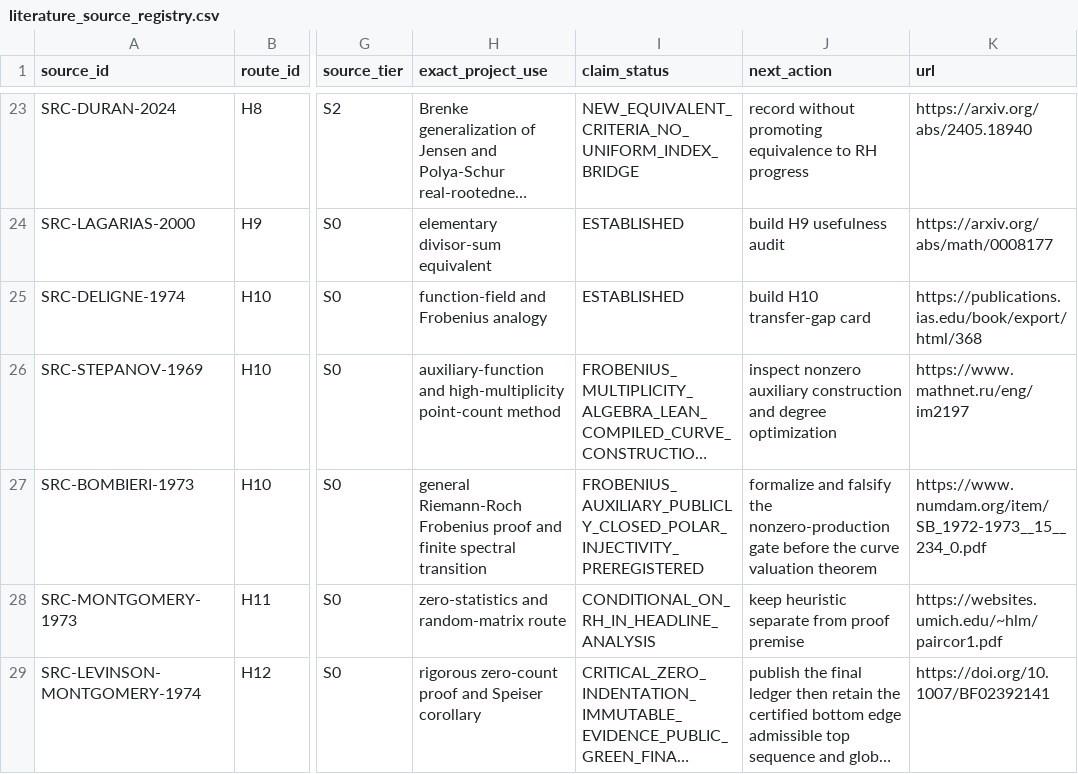
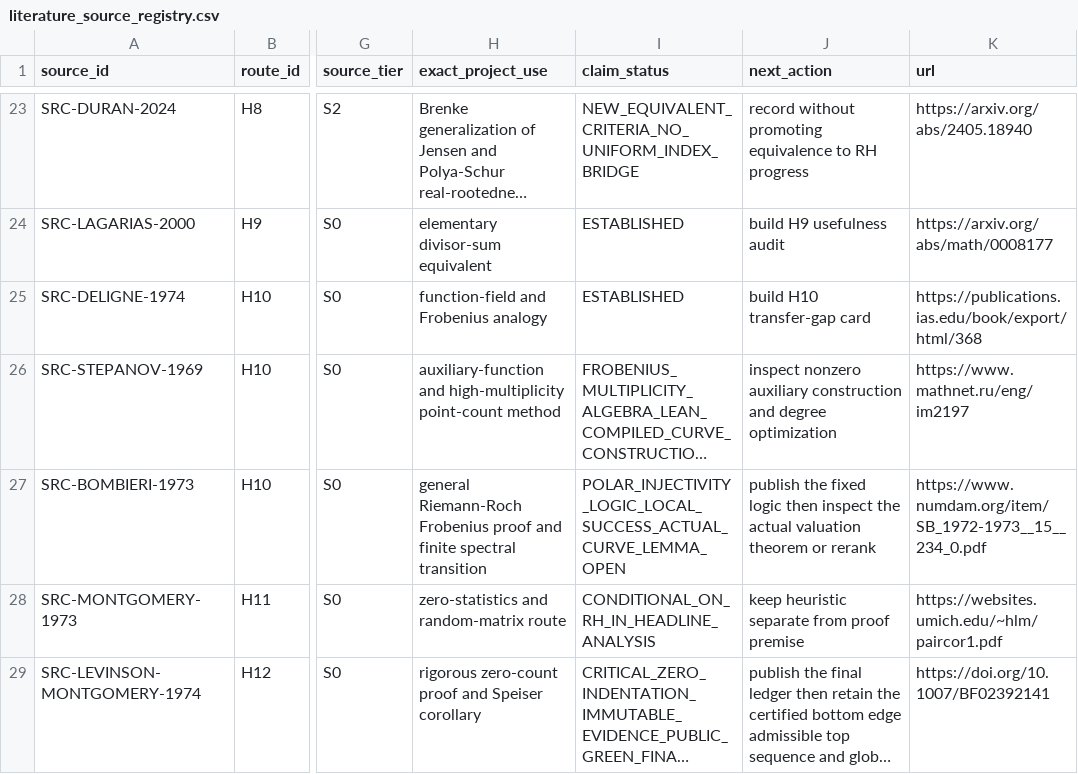
Before and after one commit to Ryugu-07/lean-lab-rh, a CSV file: research/literature_source_registry.csv, drawn as a sheet; only a part is shown, gaps mark what is left out; long unchanged cells end in …; the diff names each change by its address in the sheet, - before the commit and + after, or states it on an @@ line.

Commit message:
formalize Bombieri Stepanov polar injectivity

```diff
--- a/research/literature_source_registry.csv
+++ b/research/literature_source_registry.csv
-I27 (claim_status): FROBENIUS_AUXILIARY_PUBLICLY_CLOSED_POLAR_INJECTIVITY_PREREGISTERED
+I27 (claim_status): POLAR_INJECTIVITY_LOGIC_LOCAL_SUCCESS_ACTUAL_CURVE_LEMMA_OPEN
-J27 (next_action): formalize and falsify the nonzero-production gate before the curve valuation theorem
+J27 (next_action): publish the fixed logic then inspect the actual valuation theorem or rerank
```
Also changed, not shown: 11 other files.
